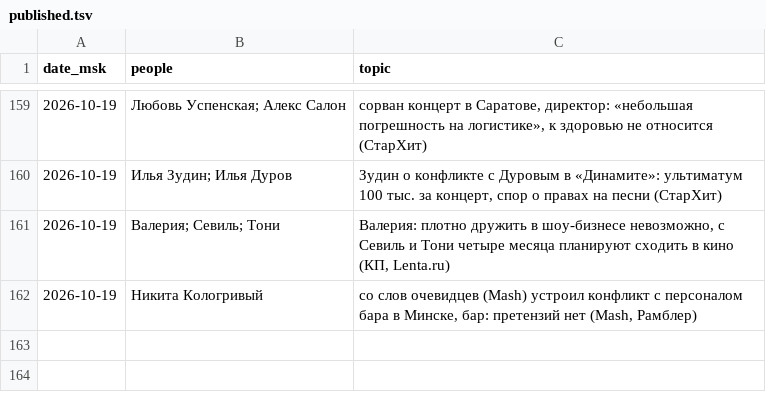
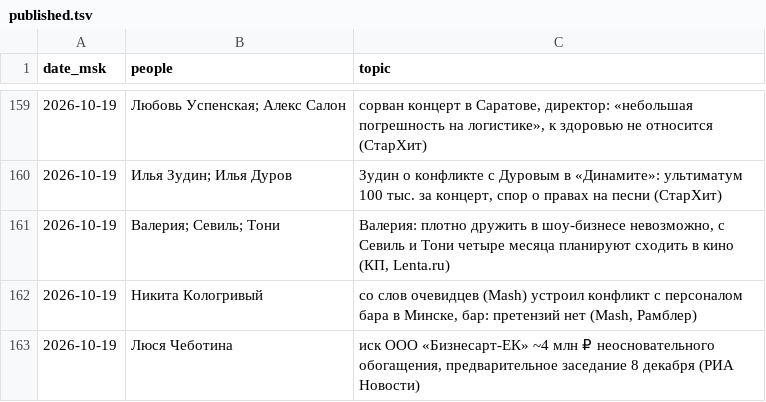
Before and after one commit to Hostin2131/zakulisye-covers, a TSV file: published.tsv, drawn as a sheet; only a part is shown, gaps mark what is left out; the diff names each change by its address in the sheet, - before the commit and + after, or states it on an @@ line.

```diff
--- a/published.tsv
+++ b/published.tsv
+row 163: 2026-10-19 | Люся Чеботина | иск ООО «Бизнесарт-ЕК» ~4 млн ₽ неосновательного обогащения, предварительное заседание 8 декабря (РИА Новости)
```
Also changed, not shown: 1 other file.
